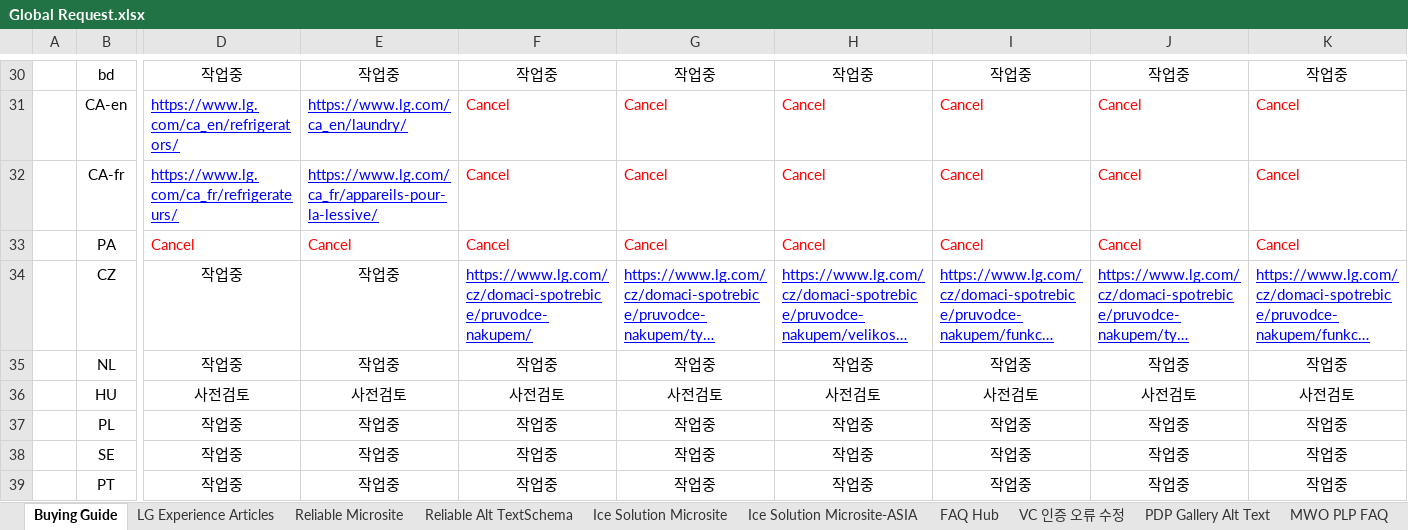
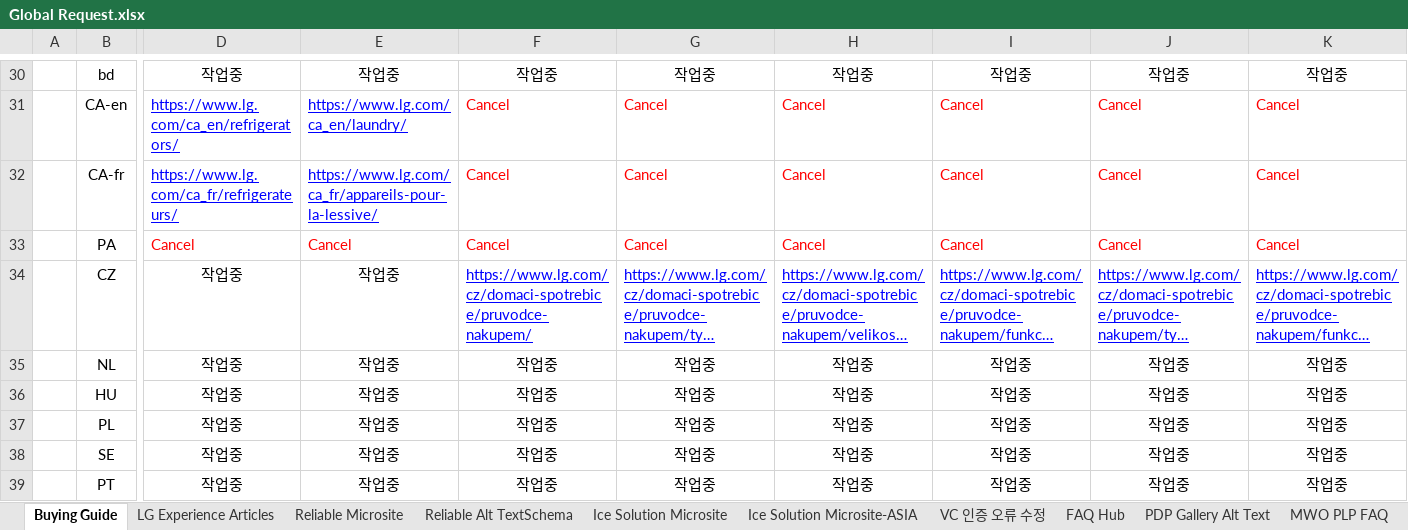
Before and after one commit to towdew/hs-dashboard, an Excel workbook: hs/Global Request.xlsx, sheet Buying Guide, drawn as a sheet; only a part is shown, gaps mark what is left out; long unchanged cells end in …; values as stored, in another font and other column widths than the file's, no borders; charts and pictures not drawn; the diff covers the shown part only; the diff names each change by its address in the sheet, - before the commit and + after, or states it on an @@ line.

```diff
--- a/hs/Global Request.xlsx (sheet Buying Guide)
+++ b/hs/Global Request.xlsx (sheet Buying Guide)
@@ sheet tab order changed: Buying Guide | LG Experience Articles | Reliable Microsite | Reliable Alt TextSchema | Ice Solution Microsite | Ice Solution Microsite-ASIA | VC 인증 오류 수정 | FAQ Hub | PDP Gallery Alt Text | MWO PLP FAQ @@
-D36: 사전검토
+D36: 작업중
-E36: 사전검토
+E36: 작업중
-F36: 사전검토
+F36: 작업중
-G36: 사전검토
+G36: 작업중
-H36: 사전검토
+H36: 작업중
-I36: 사전검토
+I36: 작업중
-J36: 사전검토
+J36: 작업중
-K36: 사전검토
+K36: 작업중
```
Also changed, not shown: 3 edited cells elsewhere in this sheet, sheet LG Experience Articles, sheet Ice Solution Microsite, sheet VC 인증 오류 수정, sheet Ice Solution Microsite-ASIA, sheet MWO PLP FAQ, sheet PDP Gallery Alt Text, 1 more sheet.
